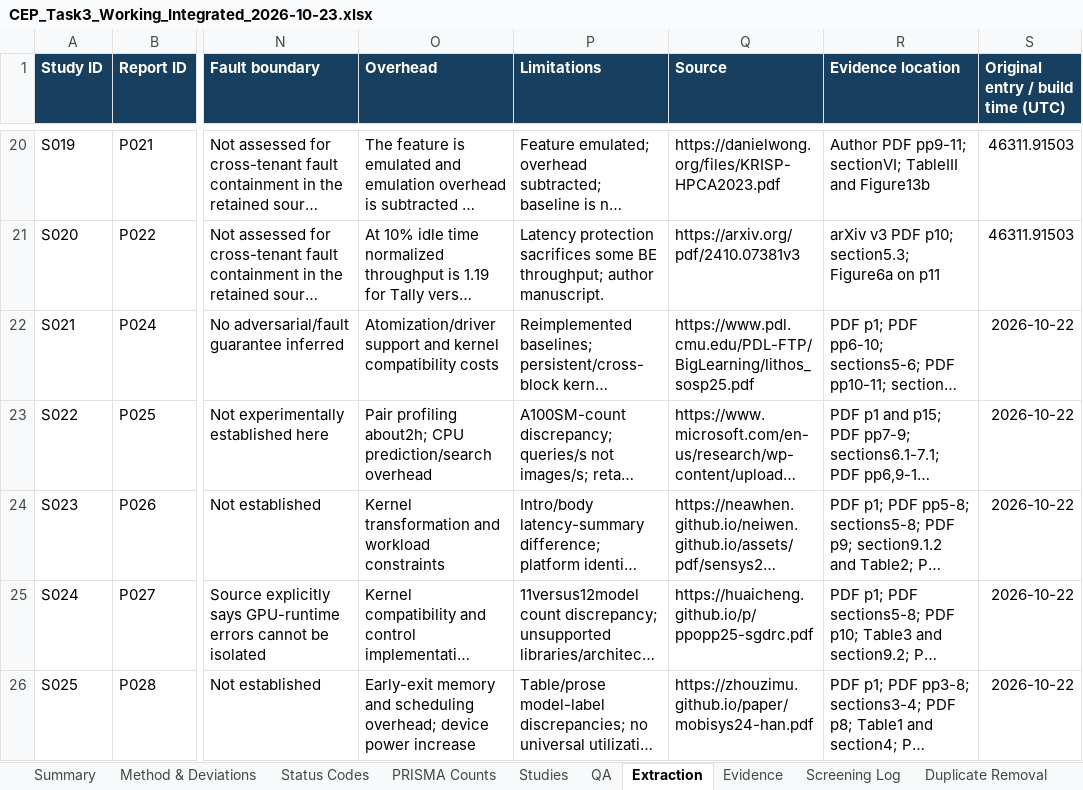
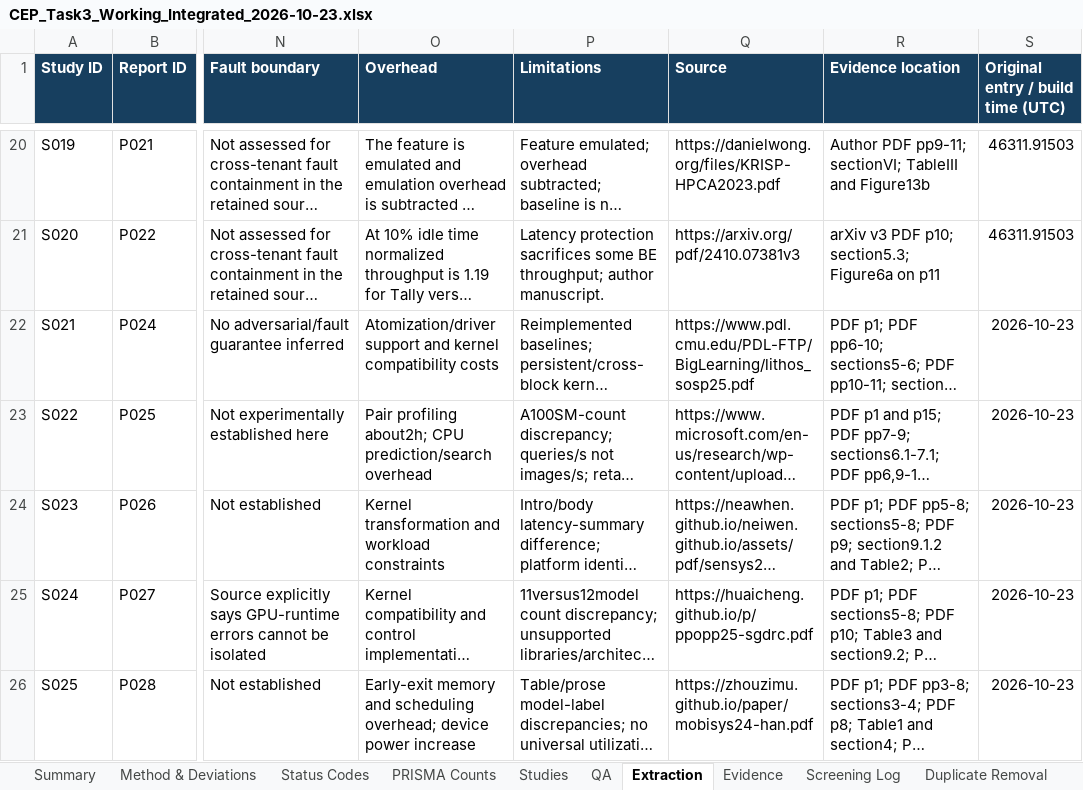
Before and after one commit to Raazia-Imran/os_CEPPPPPP, an Excel workbook: task3/screening559/integrated_workbook/CEP_Task3_Working_Integrated_2026-10-23.xlsx, sheet Extraction, drawn as a sheet; only a part is shown, gaps mark what is left out; long unchanged cells end in …; values as stored, in another font and other column widths than the file's, no borders; the diff covers the shown part only; the diff names each change by its address in the sheet, - before the commit and + after, or states it on an @@ line.

```diff
--- a/task3/screening559/integrated_workbook/CEP_Task3_Working_Integrated_2026-10-23.xlsx (sheet Extraction)
+++ b/task3/screening559/integrated_workbook/CEP_Task3_Working_Integrated_2026-10-23.xlsx (sheet Extraction)
-S22:S26: 2026-10-22
+S22:S26: 2026-10-23
```
Also changed, not shown: 2 added rows and 2 edited cells elsewhere in this sheet, sheet QA, sheet Evidence, sheet Eligibility, sheet PDF Retrieval, sheet Reference Additions, sheet Screening Log, 15 more sheets, 59 other files.
